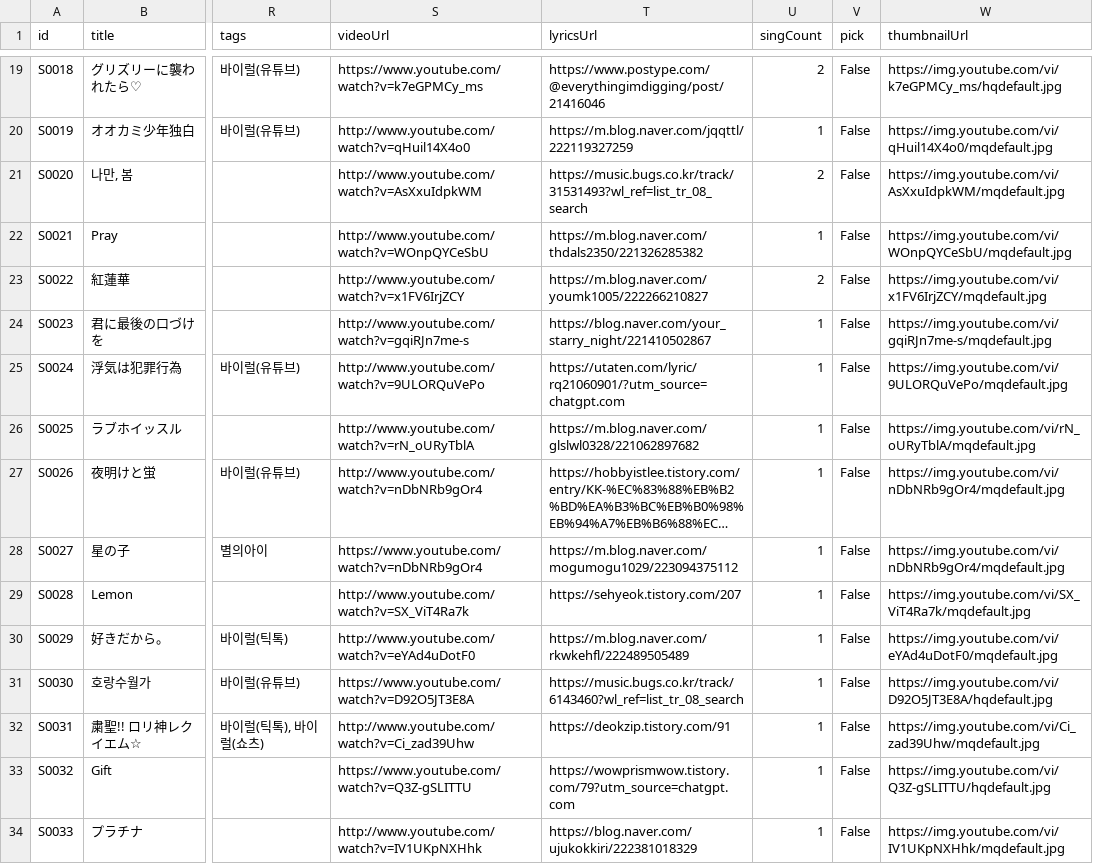
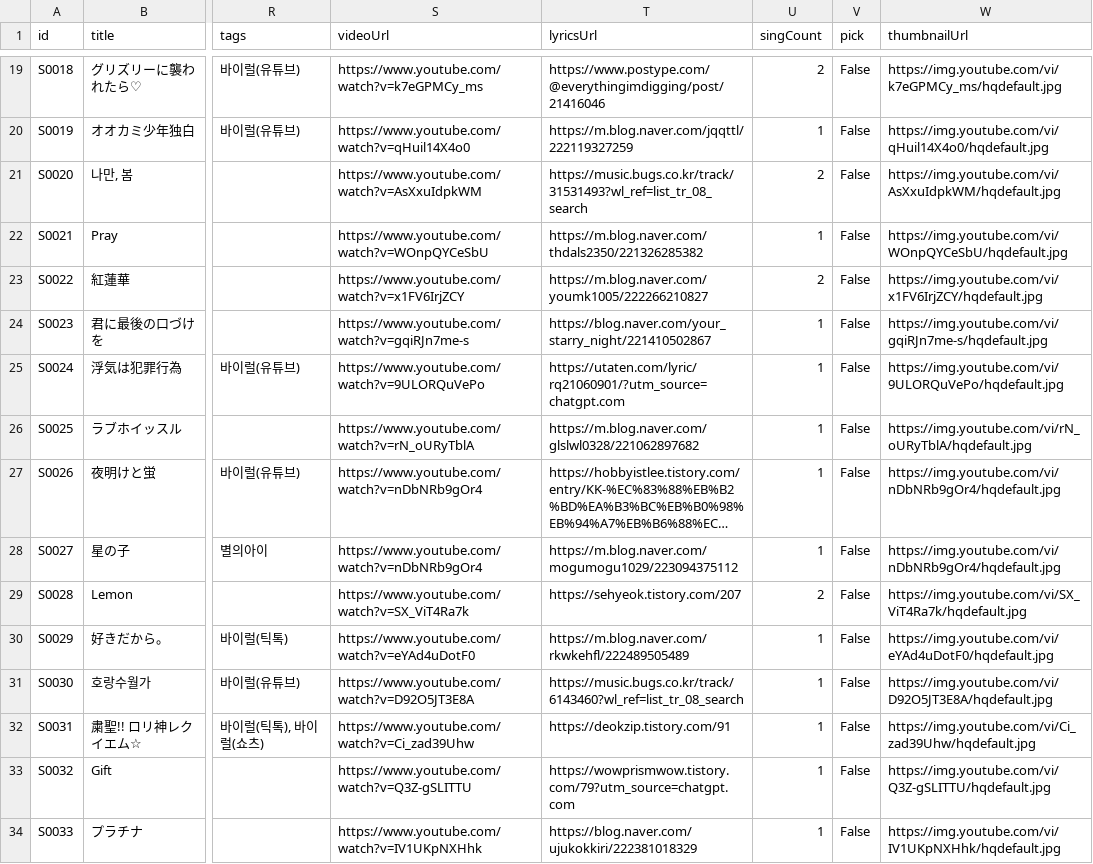
Before and after one commit to shawnyeo/kura_songbook, a CSV file: data/songs_master.csv, drawn as a sheet; only a part is shown, gaps mark what is left out; long unchanged cells end in …; the diff covers the shown part only; the diff names each change by its address in the sheet, - before the commit and + after, or states it on an @@ line.

```diff
--- a/data/songs_master.csv
+++ b/data/songs_master.csv
-S20 (videoUrl): http://www.youtube.com/watch?v=qHuil14X4o0
+S20 (videoUrl): https://www.youtube.com/watch?v=qHuil14X4o0
-W20 (thumbnailUrl): https://img.youtube.com/vi/qHuil14X4o0/mqdefault.jpg
+W20 (thumbnailUrl): https://img.youtube.com/vi/qHuil14X4o0/hqdefault.jpg
-S21 (videoUrl): http://www.youtube.com/watch?v=AsXxuIdpkWM
+S21 (videoUrl): https://www.youtube.com/watch?v=AsXxuIdpkWM
-W21 (thumbnailUrl): https://img.youtube.com/vi/AsXxuIdpkWM/mqdefault.jpg
+W21 (thumbnailUrl): https://img.youtube.com/vi/AsXxuIdpkWM/hqdefault.jpg
-S22 (videoUrl): http://www.youtube.com/watch?v=WOnpQYCeSbU
+S22 (videoUrl): https://www.youtube.com/watch?v=WOnpQYCeSbU
-W22 (thumbnailUrl): https://img.youtube.com/vi/WOnpQYCeSbU/mqdefault.jpg
+W22 (thumbnailUrl): https://img.youtube.com/vi/WOnpQYCeSbU/hqdefault.jpg
-S23 (videoUrl): http://www.youtube.com/watch?v=x1FV6IrjZCY
+S23 (videoUrl): https://www.youtube.com/watch?v=x1FV6IrjZCY
-W23 (thumbnailUrl): https://img.youtube.com/vi/x1FV6IrjZCY/mqdefault.jpg
+W23 (thumbnailUrl): https://img.youtube.com/vi/x1FV6IrjZCY/hqdefault.jpg
-S24 (videoUrl): http://www.youtube.com/watch?v=gqiRJn7me-s
+S24 (videoUrl): https://www.youtube.com/watch?v=gqiRJn7me-s
-W24 (thumbnailUrl): https://img.youtube.com/vi/gqiRJn7me-s/mqdefault.jpg
+W24 (thumbnailUrl): https://img.youtube.com/vi/gqiRJn7me-s/hqdefault.jpg
-S25 (videoUrl): http://www.youtube.com/watch?v=9ULORQuVePo
+S25 (videoUrl): https://www.youtube.com/watch?v=9ULORQuVePo
-W25 (thumbnailUrl): https://img.youtube.com/vi/9ULORQuVePo/mqdefault.jpg
+W25 (thumbnailUrl): https://img.youtube.com/vi/9ULORQuVePo/hqdefault.jpg
-S26 (videoUrl): http://www.youtube.com/watch?v=rN_oURyTblA
+S26 (videoUrl): https://www.youtube.com/watch?v=rN_oURyTblA
-W26 (thumbnailUrl): https://img.youtube.com/vi/rN_oURyTblA/mqdefault.jpg
+W26 (thumbnailUrl): https://img.youtube.com/vi/rN_oURyTblA/hqdefault.jpg
-S27 (videoUrl): http://www.youtube.com/watch?v=nDbNRb9gOr4
+S27 (videoUrl): https://www.youtube.com/watch?v=nDbNRb9gOr4
-W27:W28 (thumbnailUrl): https://img.youtube.com/vi/nDbNRb9gOr4/mqdefault.jpg
+W27:W28 (thumbnailUrl): https://img.youtube.com/vi/nDbNRb9gOr4/hqdefault.jpg
-S29 (videoUrl): http://www.youtube.com/watch?v=SX_ViT4Ra7k
+S29 (videoUrl): https://www.youtube.com/watch?v=SX_ViT4Ra7k
-U29 (singCount): 1
+U29 (singCount): 2
-W29 (thumbnailUrl): https://img.youtube.com/vi/SX_ViT4Ra7k/mqdefault.jpg
+W29 (thumbnailUrl): https://img.youtube.com/vi/SX_ViT4Ra7k/hqdefault.jpg
-S30 (videoUrl): http://www.youtube.com/watch?v=eYAd4uDotF0
+S30 (videoUrl): https://www.youtube.com/watch?v=eYAd4uDotF0
-W30 (thumbnailUrl): https://img.youtube.com/vi/eYAd4uDotF0/mqdefault.jpg
+W30 (thumbnailUrl): https://img.youtube.com/vi/eYAd4uDotF0/hqdefault.jpg
-S32 (videoUrl): http://www.youtube.com/watch?v=Ci_zad39Uhw
+S32 (videoUrl): https://www.youtube.com/watch?v=Ci_zad39Uhw
-W32 (thumbnailUrl): https://img.youtube.com/vi/Ci_zad39Uhw/mqdefault.jpg
+W32 (thumbnailUrl): https://img.youtube.com/vi/Ci_zad39Uhw/hqdefault.jpg
-S34 (videoUrl): http://www.youtube.com/watch?v=IV1UKpNXHhk
+S34 (videoUrl): https://www.youtube.com/watch?v=IV1UKpNXHhk
-W34 (thumbnailUrl): https://img.youtube.com/vi/IV1UKpNXHhk/mqdefault.jpg
+W34 (thumbnailUrl): https://img.youtube.com/vi/IV1UKpNXHhk/hqdefault.jpg
```
Also changed, not shown: 31 edited cells elsewhere in this file, 2 other files.
